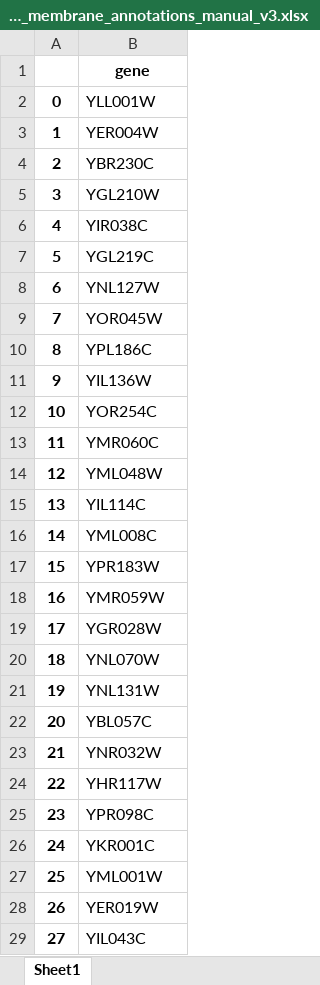
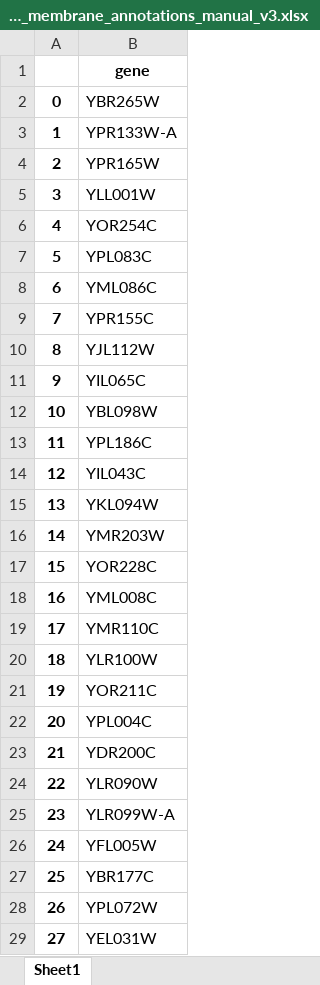
Before and after one commit to hongzhonglu/large_scale_yeast_proteomics_analysis, an Excel workbook: data/sce_compartment_curation/mitochondrial_outer_membrane_annotations_manual_v3.xlsx, sheet Sheet1, drawn as a sheet; only a part is shown; values as stored, in another font and other column widths than the file's, no borders; the diff covers the shown part only; the diff names each change by its address in the sheet, - before the commit and + after, or states it on an @@ line.

```diff
--- a/data/sce_compartment_curation/mitochondrial_outer_membrane_annotations_manual_v3.xlsx (sheet Sheet1)
+++ b/data/sce_compartment_curation/mitochondrial_outer_membrane_annotations_manual_v3.xlsx (sheet Sheet1)
-B2: YLL001W
+B2: YBR265W
-B3: YER004W
+B3: YPR133W-A
-B4: YBR230C
+B4: YPR165W
-B5: YGL210W
+B5: YLL001W
-B6: YIR038C
+B6: YOR254C
-B7: YGL219C
+B7: YPL083C
-B8: YNL127W
+B8: YML086C
-B9: YOR045W
+B9: YPR155C
-B10: YPL186C
+B10: YJL112W
-B11: YIL136W
+B11: YIL065C
-B12: YOR254C
+B12: YBL098W
-B13: YMR060C
+B13: YPL186C
-B14: YML048W
+B14: YIL043C
-B15: YIL114C
+B15: YKL094W
-B16: YML008C
+B16: YMR203W
-B17: YPR183W
+B17: YOR228C
-B18: YMR059W
+B18: YML008C
-B19: YGR028W
+B19: YMR110C
-B20: YNL070W
+B20: YLR100W
-B21: YNL131W
+B21: YOR211C
-B22: YBL057C
+B22: YPL004C
-B23: YNR032W
+B23: YDR200C
-B24: YHR117W
+B24: YLR090W
-B25: YPR098C
+B25: YLR099W-A
-B26: YKR001C
+B26: YFL005W
-B27: YML001W
+B27: YBR177C
-B28: YER019W
+B28: YPL072W
-B29: YIL043C
+B29: YEL031W
```
Also changed, not shown: 82 edited cells elsewhere in this sheet, data/sce_compartment_curation/mitochondrial_inner_membrane_annotations_manual_v3.xlsx, data/sce_compartment_curation/mitochondrial_intermembrane_space_annotations_manual_v3.xlsx, 8 other files.
